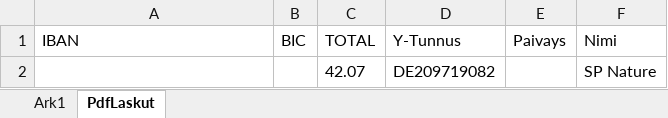
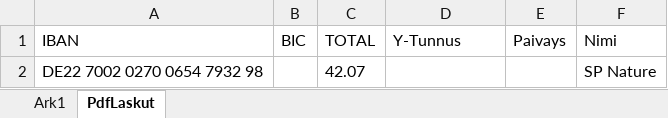
Before and after one commit to CS31A0770digiliiketoimintaprosessit/ProjectRobert, an Excel workbook: Report.xlsx, sheet PdfLaskut, drawn as a sheet; values as stored, in another font and other column widths than the file's, no borders; the diff names each change by its address in the sheet, - before the commit and + after, or states it on an @@ line.

```diff
--- a/Report.xlsx (sheet PdfLaskut)
+++ b/Report.xlsx (sheet PdfLaskut)
-A2 (IBAN): (empty)
+A2 (IBAN): DE22 7002 0270 0654 7932 98
-D2 (Y-Tunnus): DE209719082
+D2 (Y-Tunnus): (empty)
```
Also changed, not shown: 3 other files.
